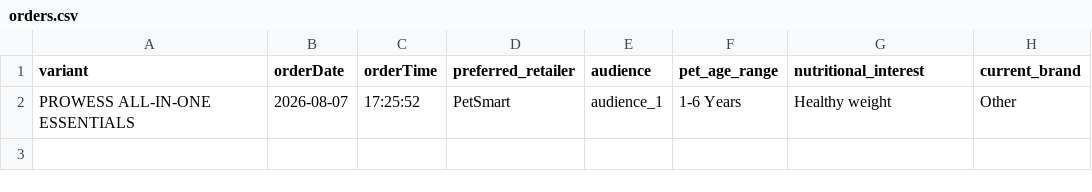
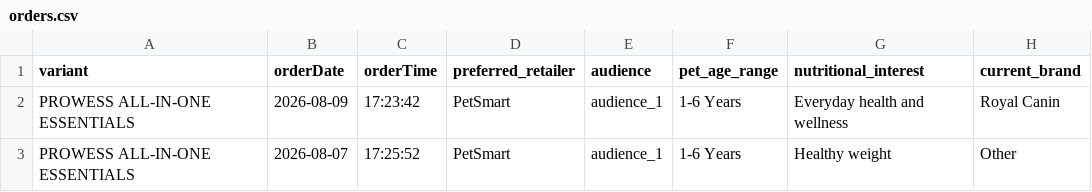
Before and after one commit to simonsmas/prowess-report-data, a CSV file: orders.csv, drawn as a sheet.

Commit message:
Update Prowess orders: 2 orders — 2026-08-09T18:21:07.856Z

```diff
--- a/orders.csv
+++ b/orders.csv
@@ -1,2 +1,3 @@
 variant,orderDate,orderTime,preferred_retailer,audience,pet_age_range,nutritional_interest,current_brand
+PROWESS ALL-IN-ONE ESSENTIALS,2026-08-09,17:23:42,PetSmart,audience_1,1-6 Years,Everyday health and wellness,Royal Canin
 PROWESS ALL-IN-ONE ESSENTIALS,2026-08-07,17:25:52,PetSmart,audience_1,1-6 Years,Healthy weight,Other
```
